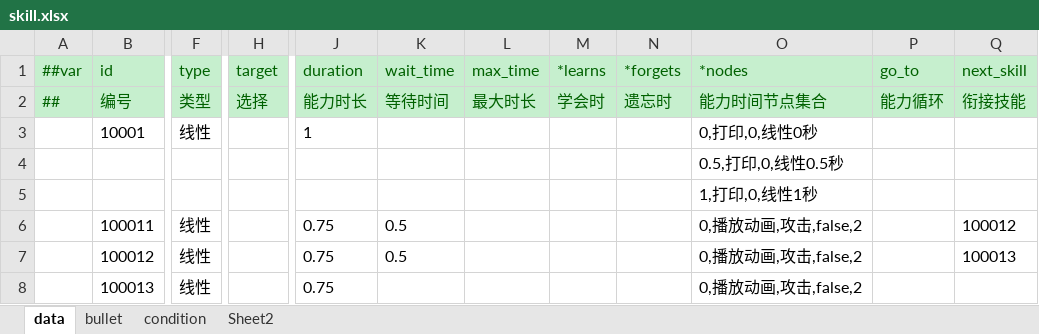
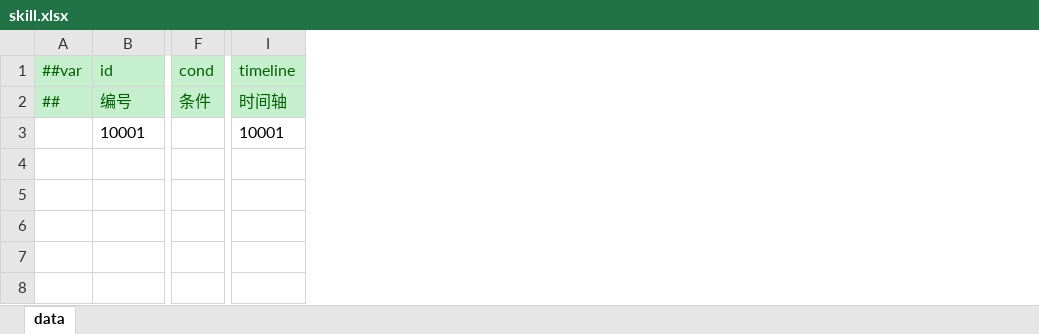
Before and after one commit to jrainstar/wecs, an Excel workbook: Shared/Configs/Datas/gameplay/skill.xlsx, sheet data, drawn as a sheet; only a part is shown, gaps mark what is left out; values as stored, in another font and other column widths than the file's, no borders; removed rows and columns are numbered as before the commit, all else as after; rows hold the shown columns only; the diff covers the shown part only; the diff names each change by its address in the sheet, - before the commit and + after, or states it on an @@ line.

```diff
--- a/Shared/Configs/Datas/gameplay/skill.xlsx (sheet data)
+++ b/Shared/Configs/Datas/gameplay/skill.xlsx (sheet data)
-sheet tab: bullet
-sheet tab: condition
-sheet tab: Sheet2
-column F (type), rows 2-3: 类型 | 线性
+column F (cond), row 2: 条件
-column H (target), row 2: 选择
-column J (duration), rows 2-3: 能力时长 | 1
-column K (wait_time), row 2: 等待时间
-column L (max_time), row 2: 最大时长
-column M (*learns), row 2: 学会时
-column N (*forgets), row 2: 遗忘时
-column O (*nodes), rows 2-3: 能力时间节点集合 | 0,打印,0,线性0秒
-column P (go_to), row 2: 能力循环
-column Q (next_skill), row 2: 衔接技能
+column I (timeline), rows 2-3: 时间轴 | 10001
-row 4:  |  |  |  |  |  |  |  |  | 0.5,打印,0,线性0.5秒
-row 5:  |  |  |  |  |  |  |  |  | 1,打印,0,线性1秒
-row 6:  | 100011 | 线性 |  | 0.75 | 0.5 |  |  |  | 0,播放动画,攻击,false,2 |  | 100012
-row 7:  | 100012 | 线性 |  | 0.75 | 0.5 |  |  |  | 0,播放动画,攻击,false,2 |  | 100013
-row 8:  | 100013 | 线性 |  | 0.75 |  |  |  |  | 0,播放动画,攻击,false,2
```
Also changed, not shown: 1 edited cell elsewhere in this sheet, 11 other files.
